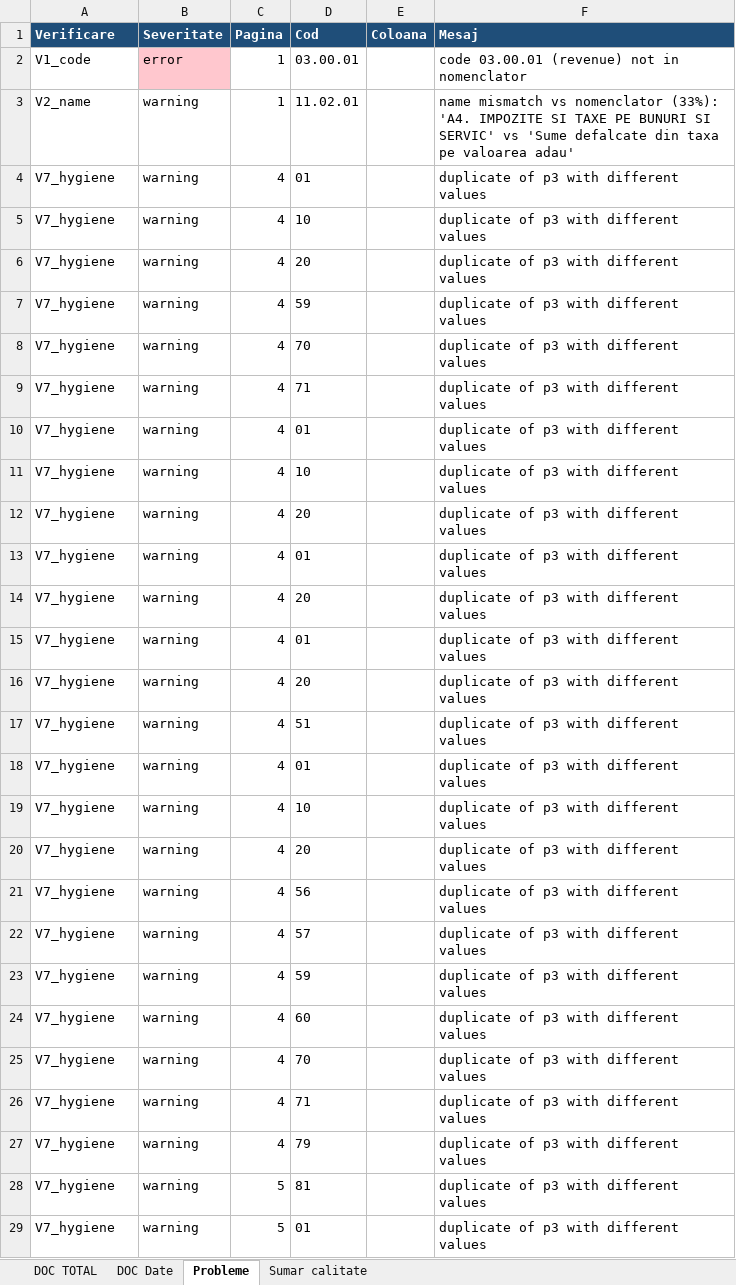
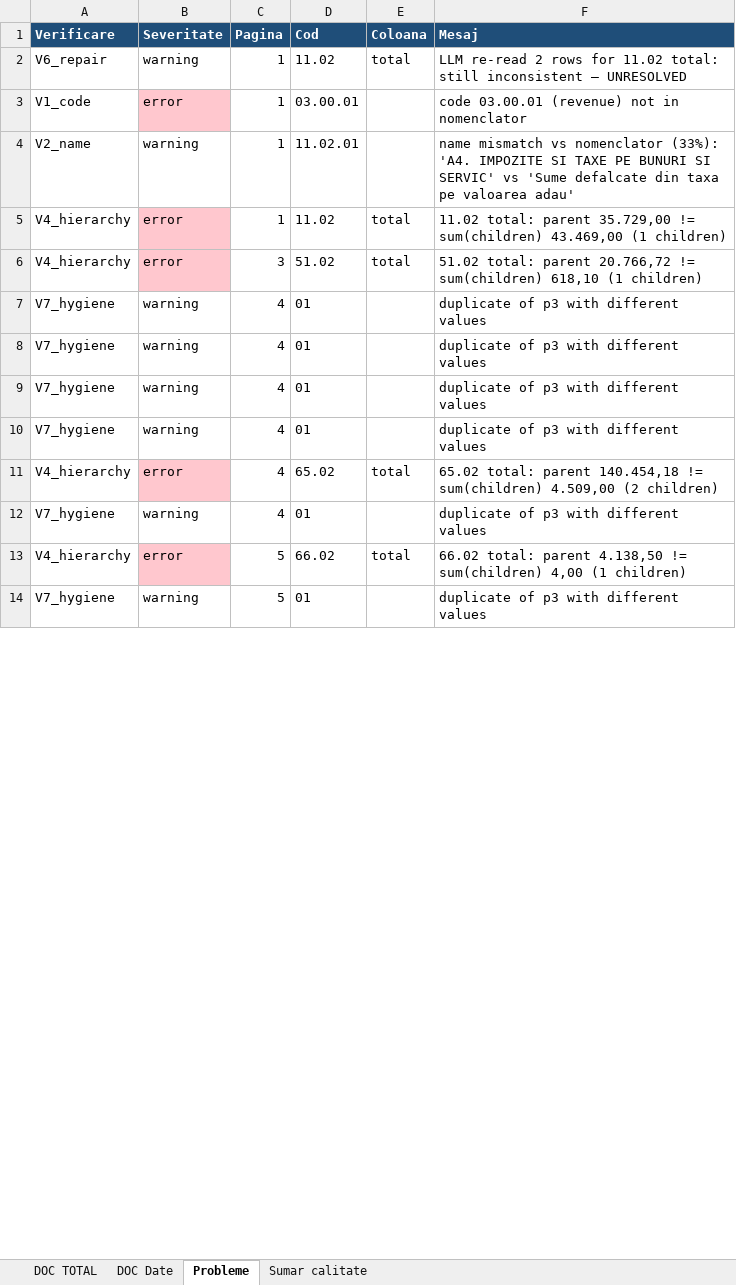
Before and after one commit to danadrianparaschiv/bugete-locale-romania, an Excel workbook: data/2026/23-ialomita/92658-slobozia/budget_file.xlsx, sheet Probleme, drawn as a sheet; only a part is shown; values as stored, in another font and other column widths than the file's, no borders; removed rows and columns are numbered as before the commit, all else as after; the diff covers the shown part only; the diff names each change by its address in the sheet, - before the commit and + after, or states it on an @@ line.

```diff
--- a/data/2026/23-ialomita/92658-slobozia/budget_file.xlsx (sheet Probleme)
+++ b/data/2026/23-ialomita/92658-slobozia/budget_file.xlsx (sheet Probleme)
+row 2: V6_repair | warning | 1 | 11.02 | total | LLM re-read 2 rows for 11.02 total: still inconsistent — UNRESOLVED
+row 5: V4_hierarchy | error | 1 | 11.02 | total | 11.02 total: parent 35.729,00 != sum(children) 43.469,00 (1 children)
+row 6: V4_hierarchy | error | 3 | 51.02 | total | 51.02 total: parent 20.766,72 != sum(children) 618,10 (1 children)
-row 5: V7_hygiene | warning | 4 | 10 |  | duplicate of p3 with different values
-row 6: V7_hygiene | warning | 4 | 20 |  | duplicate of p3 with different values
-row 7: V7_hygiene | warning | 4 | 59 |  | duplicate of p3 with different values
-row 8: V7_hygiene | warning | 4 | 70 |  | duplicate of p3 with different values
-row 9: V7_hygiene | warning | 4 | 71 |  | duplicate of p3 with different values
-row 11: V7_hygiene | warning | 4 | 10 |  | duplicate of p3 with different values
-row 12: V7_hygiene | warning | 4 | 20 |  | duplicate of p3 with different values
-row 14: V7_hygiene | warning | 4 | 20 |  | duplicate of p3 with different values
-row 16: V7_hygiene | warning | 4 | 20 |  | duplicate of p3 with different values
-row 17: V7_hygiene | warning | 4 | 51 |  | duplicate of p3 with different values
+row 11: V4_hierarchy | error | 4 | 65.02 | total | 65.02 total: parent 140.454,18 != sum(children) 4.509,00 (2 children)
-row 19: V7_hygiene | warning | 4 | 10 |  | duplicate of p3 with different values
-row 20: V7_hygiene | warning | 4 | 20 |  | duplicate of p3 with different values
-row 21: V7_hygiene | warning | 4 | 56 |  | duplicate of p3 with different values
-row 22: V7_hygiene | warning | 4 | 57 |  | duplicate of p3 with different values
-row 23: V7_hygiene | warning | 4 | 59 |  | duplicate of p3 with different values
-row 24: V7_hygiene | warning | 4 | 60 |  | duplicate of p3 with different values
-row 25: V7_hygiene | warning | 4 | 70 |  | duplicate of p3 with different values
-row 26: V7_hygiene | warning | 4 | 71 |  | duplicate of p3 with different values
-row 27: V7_hygiene | warning | 4 | 79 |  | duplicate of p3 with different values
-row 28: V7_hygiene | warning | 5 | 81 |  | duplicate of p3 with different values
+row 13: V4_hierarchy | error | 5 | 66.02 | total | 66.02 total: parent 4.138,50 != sum(children) 4,00 (1 children)
```
Also changed, not shown: 5 added rows and 44 removed rows elsewhere in this sheet, sheet DOC Date, sheet DOC TOTAL, sheet Sumar calitate, data/2026/39-vaslui/161945-vaslui/budget_file.xlsx, 3 other files.
